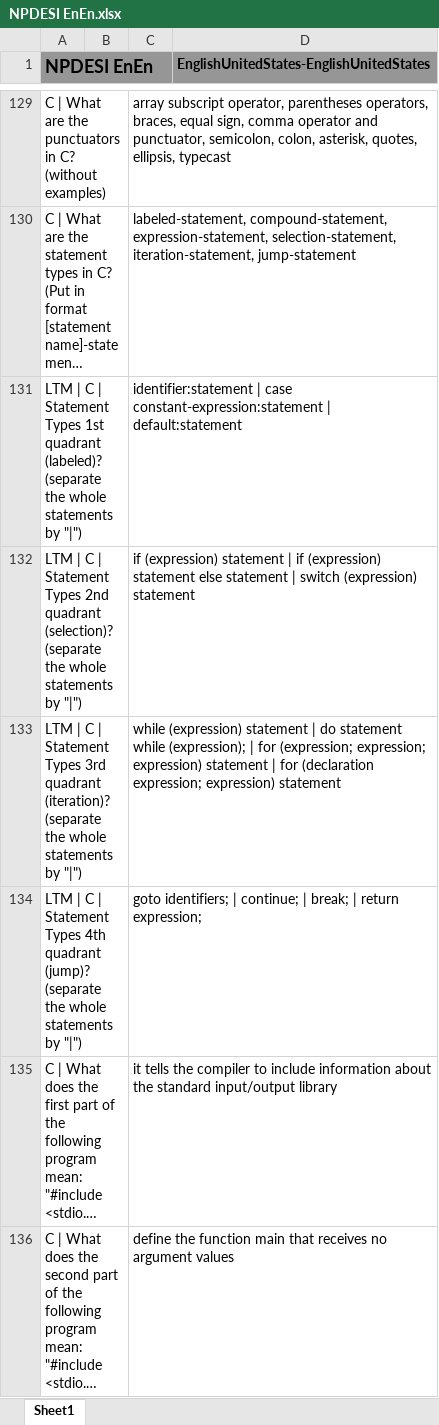
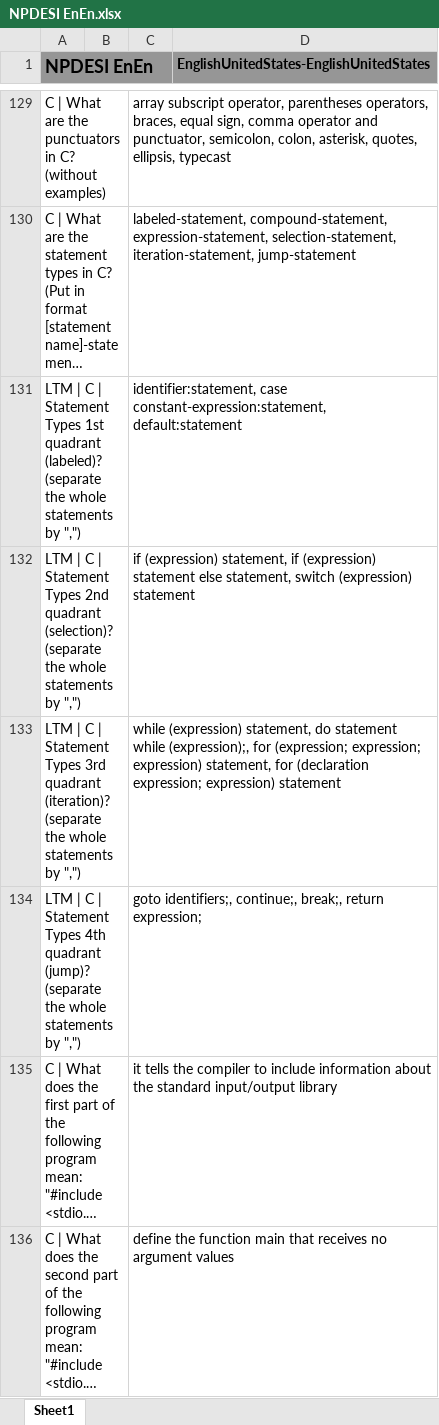
Before and after one commit to JackSonier/kb, an Excel workbook: NPDESI EnEn.xlsx, sheet Sheet1, drawn as a sheet; only a part is shown, gaps mark what is left out; long unchanged cells end in …; values as stored, in another font and other column widths than the file's, no borders; the diff names each change by its address in the sheet, - before the commit and + after, or states it on an @@ line.

Commit message:
Update NPDESI EnEn.xlsx

```diff
--- a/NPDESI EnEn.xlsx (sheet Sheet1)
+++ b/NPDESI EnEn.xlsx (sheet Sheet1)
-A131 (NPDESI EnEn): …statements by "|")
+A131 (NPDESI EnEn): …statements by ",")
-C131: identifier:statement | case constant-expression:statement | default:statement
+C131: identifier:statement, case constant-expression:statement, default:statement
-A132 (NPDESI EnEn): …statements by "|")
+A132 (NPDESI EnEn): …statements by ",")
-C132: if (expression) statement | if (expression) statement else statement | switch (expression)…
+C132: if (expression) statement, if (expression) statement else statement, switch (expression)…
-A133 (NPDESI EnEn): …statements by "|")
+A133 (NPDESI EnEn): …statements by ",")
-C133: while (expression) statement | do statement while (expression); | for (expression; expression; expression) statement | for (declaration…
+C133: while (expression) statement, do statement while (expression);, for (expression; expression; expression) statement, for (declaration…
-A134 (NPDESI EnEn): …statements by "|")
+A134 (NPDESI EnEn): …statements by ",")
-C134: goto identifiers; | continue; | break; | return expression;
+C134: goto identifiers;, continue;, break;, return expression;
```
